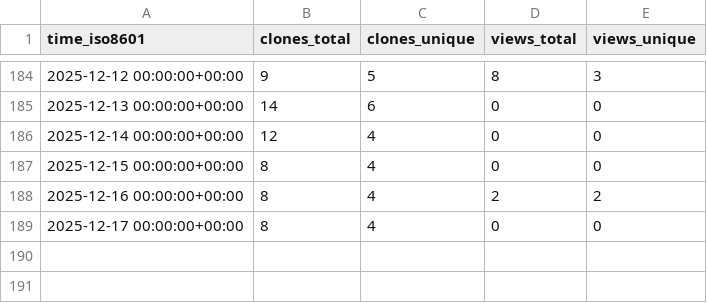
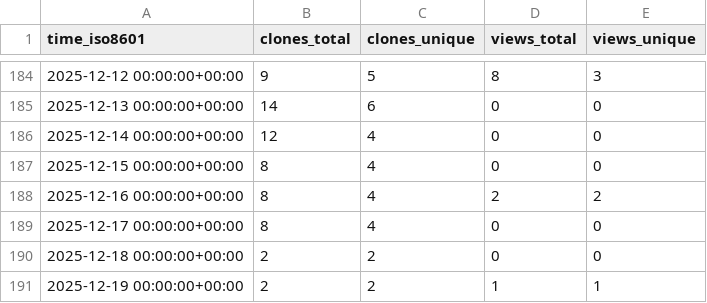
Before and after one commit to Davis-Fan/X-TED, a CSV file: Davis-Fan/X-TED/ghrs-data/views_clones_aggregate.csv, drawn as a sheet; only a part is shown, gaps mark what is left out.

```diff
--- a/Davis-Fan/X-TED/ghrs-data/views_clones_aggregate.csv
+++ b/Davis-Fan/X-TED/ghrs-data/views_clones_aggregate.csv
@@ -189 +189,3 @@ time_iso8601,clones_total,clones_unique,views_total,views_unique
 2025-12-17 00:00:00+00:00,8,4,0,0
+2025-12-18 00:00:00+00:00,2,2,0,0
+2025-12-19 00:00:00+00:00,2,2,1,1
```
Also changed, not shown: 1 other file.
